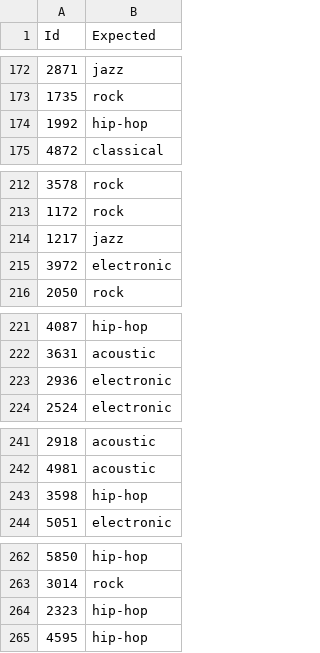
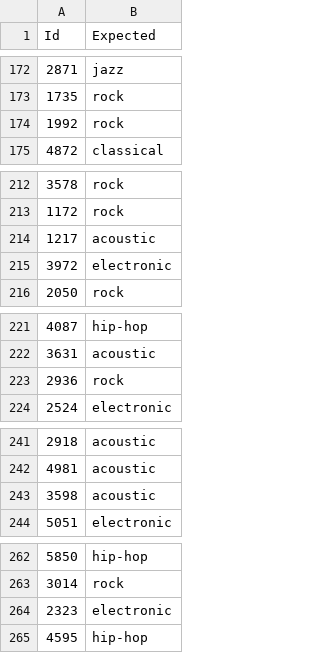
Before and after one commit to lourdesMV/TD6-TP2, a CSV file: kaggle.csv, drawn as a sheet; only a part is shown, gaps mark what is left out; the diff covers the shown part only.

```diff
--- a/kaggle.csv
+++ b/kaggle.csv
@@ -173,3 +173,3 @@ Id,Expected
 1735,rock
-1992,hip-hop
+1992,rock
 4872,classical
@@ -213,3 +213,3 @@ Id,Expected
 1172,rock
-1217,jazz
+1217,acoustic
 3972,electronic
@@ -222,3 +222,3 @@ Id,Expected
 3631,acoustic
-2936,electronic
+2936,rock
 2524,electronic
@@ -242,3 +242,3 @@ Id,Expected
 4981,acoustic
-3598,hip-hop
+3598,acoustic
 5051,electronic
@@ -263,3 +263,3 @@ Id,Expected
 3014,rock
-2323,hip-hop
+2323,electronic
 4595,hip-hop
```
Also changed, not shown: 73 edited cells elsewhere in this file, 1 other file.
